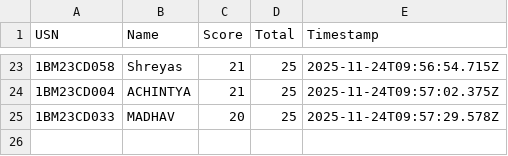
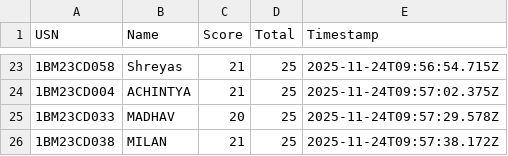
Before and after one commit to Kalyancds/time-series-quiz, a CSV file: results.csv, drawn as a sheet; only a part is shown, gaps mark what is left out; the diff names each change by its address in the sheet, - before the commit and + after, or states it on an @@ line.

Commit message:
Append to results.csv

```diff
--- a/results.csv
+++ b/results.csv
+row 26: 1BM23CD038 | MILAN | 21 | 25 | 2025-11-24T09:57:38.172Z
```
